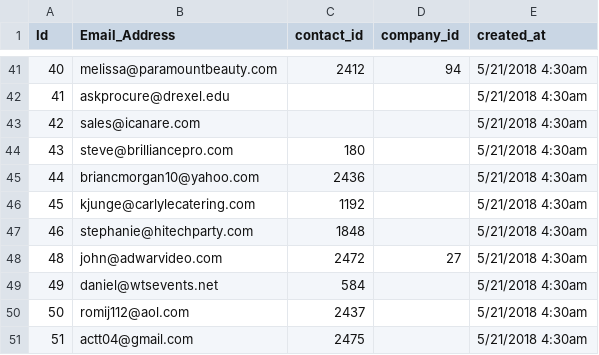
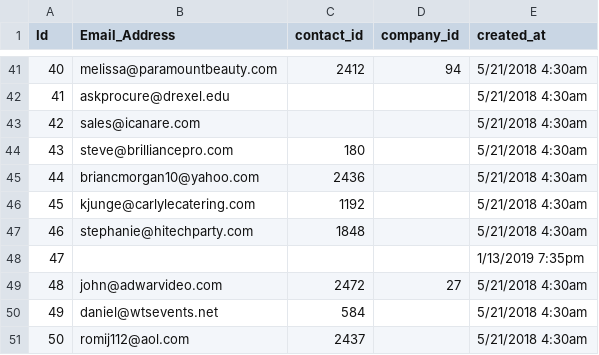
Before and after one commit to steve-rodri/brilliance-app, a CSV file: lib/seeds/Email_Addresses.csv, drawn as a sheet; only a part is shown, gaps mark what is left out; the shorter side is filled out with more unchanged rows; the diff names each change by its address in the sheet, - before the commit and + after, or states it on an @@ line.

Commit message:
Add Email Addresses

```diff
--- a/lib/seeds/Email_Addresses.csv
+++ b/lib/seeds/Email_Addresses.csv
+row 48: 47 |  |  |  | 1/13/2019 7:35pm
```
Also changed, not shown: 19 other files.
